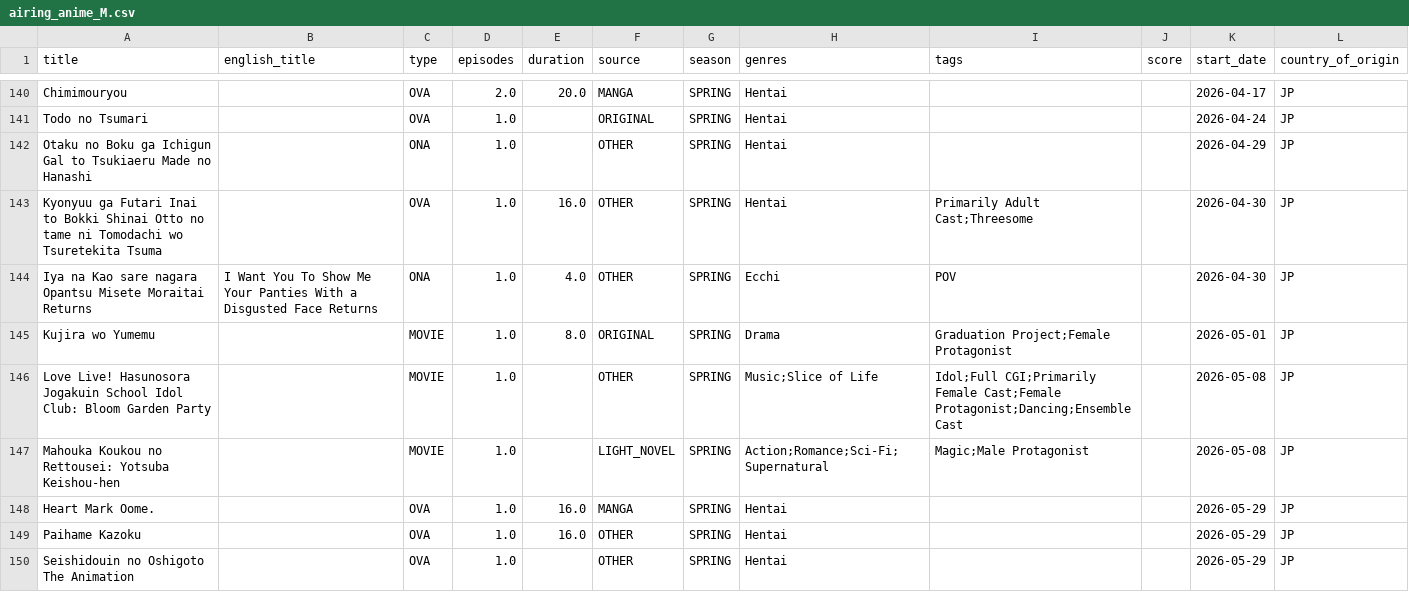
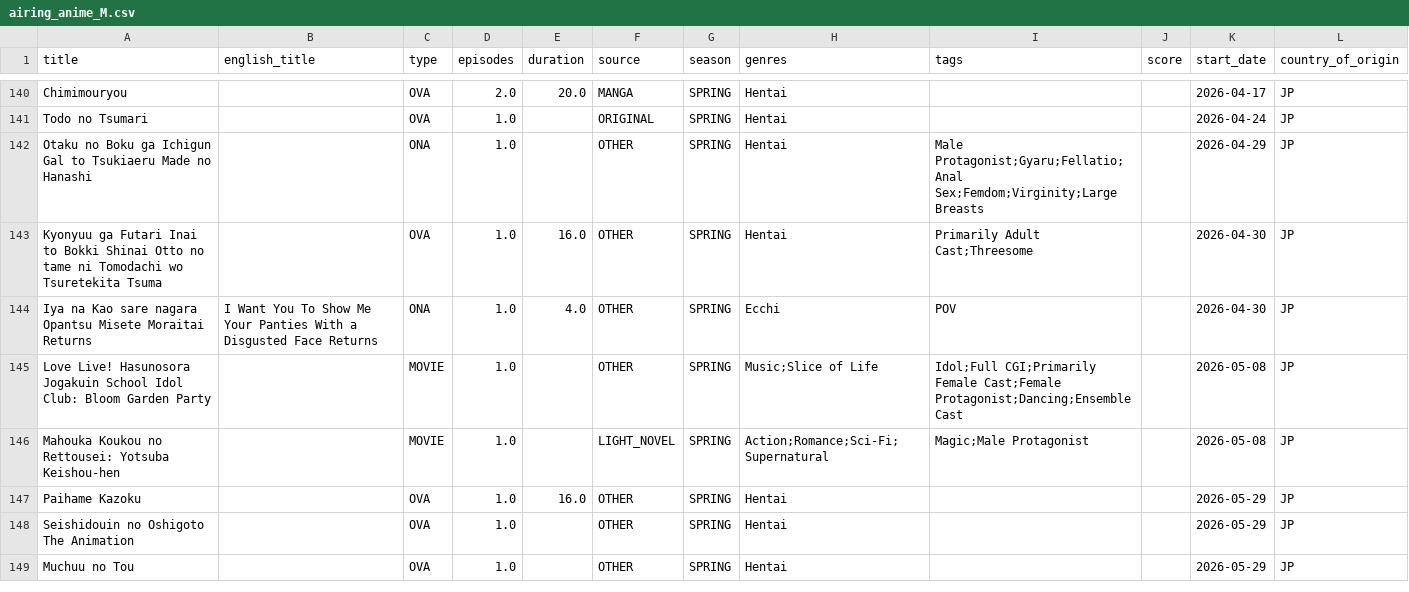
Before and after one commit to Andres-pixel35/Anime-dashboard, a CSV file: data/modified/airing_anime_M.csv, drawn as a sheet; only a part is shown, gaps mark what is left out; the shorter side is filled out with more unchanged rows; the diff covers the shown part only.

```diff
--- a/data/modified/airing_anime_M.csv
+++ b/data/modified/airing_anime_M.csv
@@ -141,9 +141,7 @@ Chimimouryou,,OVA,2.0,20.0,MANGA,SPRING,Hentai,,,2026-04-17,JP
 Todo no Tsumari,,OVA,1.0,,ORIGINAL,SPRING,Hentai,,,2026-04-24,JP
-Otaku no Boku ga Ichigun Gal to Tsukiaeru Made no Hanashi,,ONA,1.0,,OTHER,SPRING,Hentai,,,2026-04-29,JP
+Otaku no Boku ga Ichigun Gal to Tsukiaeru Made no Hanashi,,ONA,1.0,,OTHER,SPRING,Hentai,Male Protagonist;Gyaru;Fellatio;Anal Sex;Femdom;Virginity;Large Breasts,,2026-04-29,JP
 Kyonyuu ga Futari Inai to Bokki Shinai Otto no tame ni Tomodachi wo Tsuretekita Tsuma,,OVA,1.0,16.0,OTHER,SPRING,Hentai,Primarily Adult Cast;Threesome,,2026-04-30,JP
 Iya na Kao sare nagara Opantsu Misete Moraitai Returns,I Want You To Show Me Your Panties With a Disgusted Face Returns,ONA,1.0,4.0,OTHER,SPRING,Ecchi,POV,,2026-04-30,JP
-Kujira wo Yumemu,,MOVIE,1.0,8.0,ORIGINAL,SPRING,Drama,Graduation Project;Female Protagonist,,2026-05-01,JP
 Love Live! Hasunosora Jogakuin School Idol Club: Bloom Garden Party,,MOVIE,1.0,,OTHER,SPRING,Music;Slice of Life,Idol;Full CGI;Primarily Female Cast;Female Protagonist;Dancing;Ensemble Cast,,2026-05-08,JP
 Mahouka Koukou no Rettousei: Yotsuba Keishou-hen,,MOVIE,1.0,,LIGHT_NOVEL,SPRING,Action;Romance;Sci-Fi;Supernatural,Magic;Male Protagonist,,2026-05-08,JP
-Heart Mark Oome.,,OVA,1.0,16.0,MANGA,SPRING,Hentai,,,2026-05-29,JP
 Paihame Kazoku,,OVA,1.0,16.0,OTHER,SPRING,Hentai,,,2026-05-29,JP
```
Also changed, not shown: 1 added row, 2 moved rows and 18 edited cells elsewhere in this file, 1 other file.
